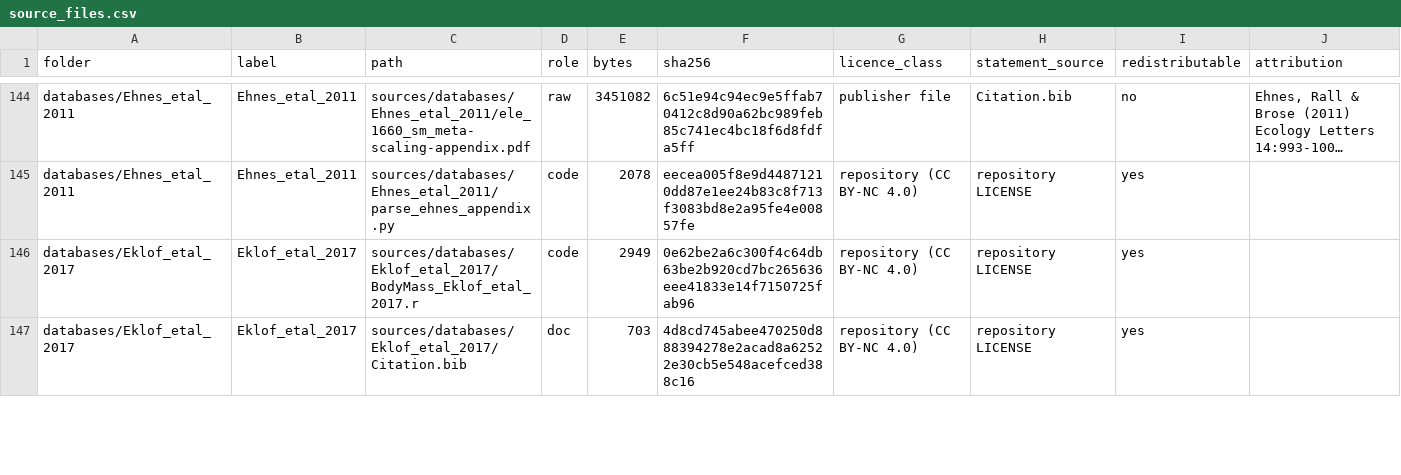
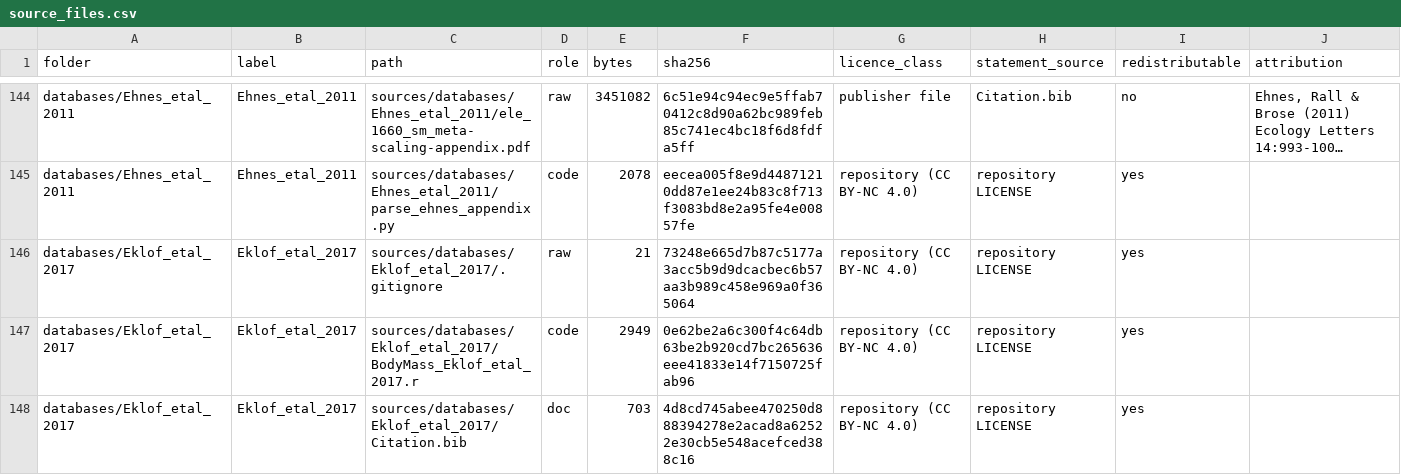
Before and after one commit to TaxonBodyMassML/TaxonBodyMass_DB, a CSV file: sources/source_files.csv, drawn as a sheet; only a part is shown, gaps mark what is left out; long unchanged cells end in …; rows hold the shown columns only; the diff covers the shown part only; the diff names each change by its address in the sheet, - before the commit and + after, or states it on an @@ line.

Commit message:
sources: record CC BY 4.0 for 11 sources, un-track 2 xlsx files (issue #124)
Anunciacao_etal_2025, Baach_2026, Brose_etal_2018, Castro_2025,
Eklof_etal_2017, GalanAcedo_etal_2026, Mahe_2023, Mull_etal_2022,
Pekar_etal_2021, Trochet_2014, Tucker_etal_2014a (all owner confirmed
2026-10-11). 19 raw-file rows in source_files.csv updated to CC BY 4.0.

Eklof_etal_2017.xlsx and TrophicLevel_Appendix1.xlsx removed from git
tracking (.gitignore added for each); existing CSV exports remain as the
authoritative source. Anunciacao Data line corrected (was CC0, is CC BY
4.0). LICENSES.md regenerated. 56/56 licence tests pass.

```diff
--- a/sources/source_files.csv
+++ b/sources/source_files.csv
+row 146: databases/Eklof_etal_2017 | Eklof_etal_2017 | sources/databases/Eklof_etal_2017/.gitignore | raw | 21 | 73248e665d7b87c5177a3acc5b9d9dcacbec6b57aa3b989c458e969a0f365064 | repository (CC BY-NC 4.0) | repository LICENSE | yes
```
Also changed, not shown: 1 added row, 2 removed rows and 112 edited cells elsewhere in this file, 16 other files.
